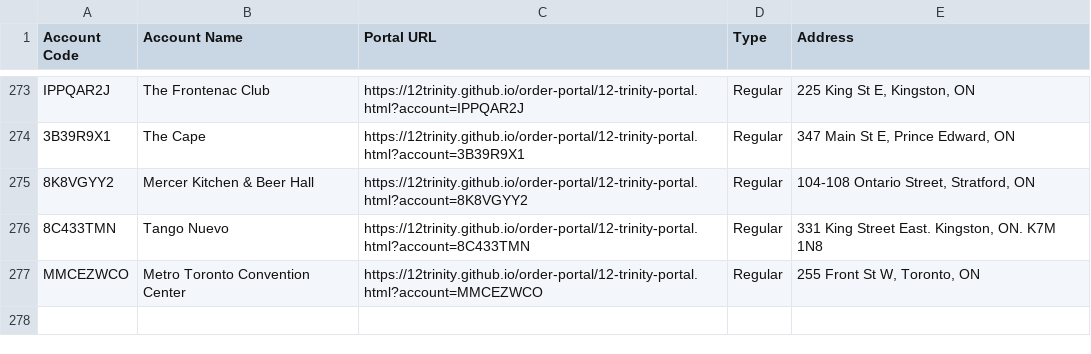
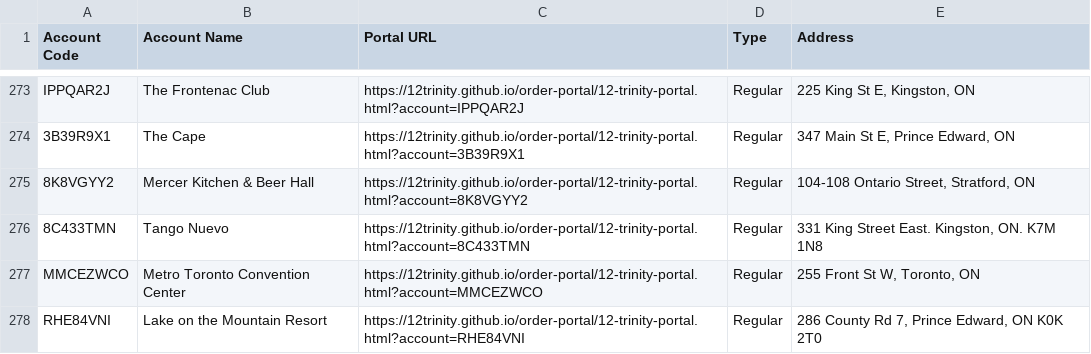
Before and after one commit to 12Trinity/order-portal, a CSV file: 12-trinity-all-accounts.csv, drawn as a sheet; only a part is shown, gaps mark what is left out; the diff names each change by its address in the sheet, - before the commit and + after, or states it on an @@ line.

Commit message:
Add files via upload

```diff
--- a/12-trinity-all-accounts.csv
+++ b/12-trinity-all-accounts.csv
+row 278: RHE84VNI | Lake on the Mountain Resort | https://12trinity.github.io/order-portal/12-trinity-portal.html?account=RHE84VNI | Regular | 286 County Rd 7, Prince Edward, ON K0K 2T0
```
